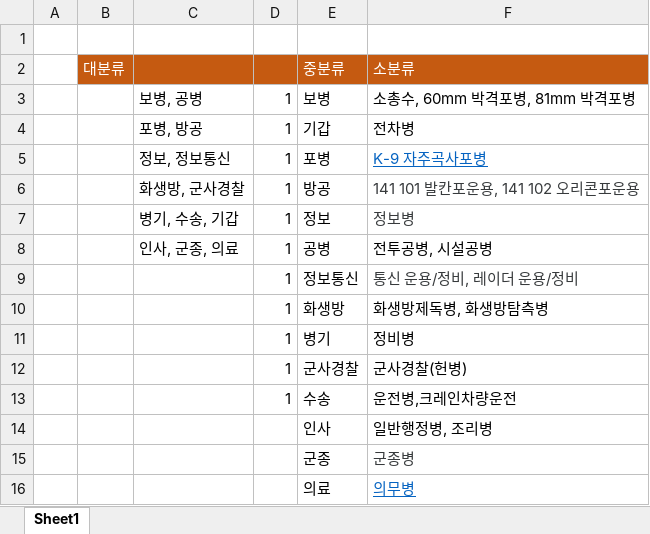
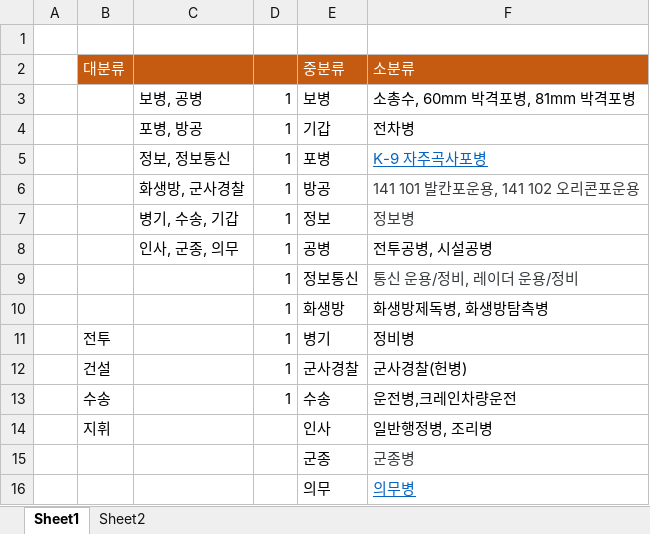
Before and after one commit to KHUSAT/khusat_server, an Excel workbook: khusat_DB/job_db.xlsx, sheet Sheet1, drawn as a sheet; values as stored, in another font and other column widths than the file's, no borders; the diff names each change by its address in the sheet, - before the commit and + after, or states it on an @@ line.

```diff
--- a/khusat_DB/job_db.xlsx (sheet Sheet1)
+++ b/khusat_DB/job_db.xlsx (sheet Sheet1)
+sheet tab: Sheet2
-C8: 인사, 군종, 의료
+C8: 인사, 군종, 의무
-B11: (empty)
+B11: 전투
-B12: (empty)
+B12: 건설
-B13: (empty)
+B13: 수송
-B14: (empty)
+B14: 지휘
-E16: 의료
+E16: 의무
```
Also changed, not shown: khusat_DB/question_db.xlsx.
